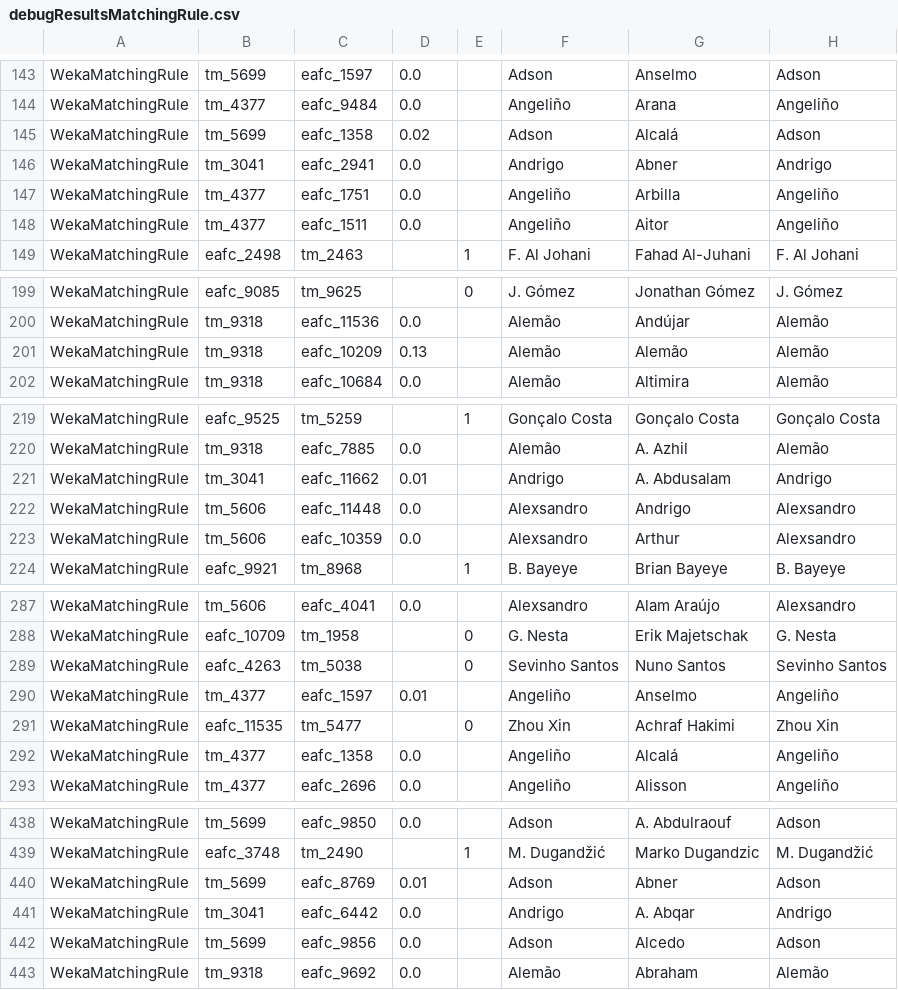
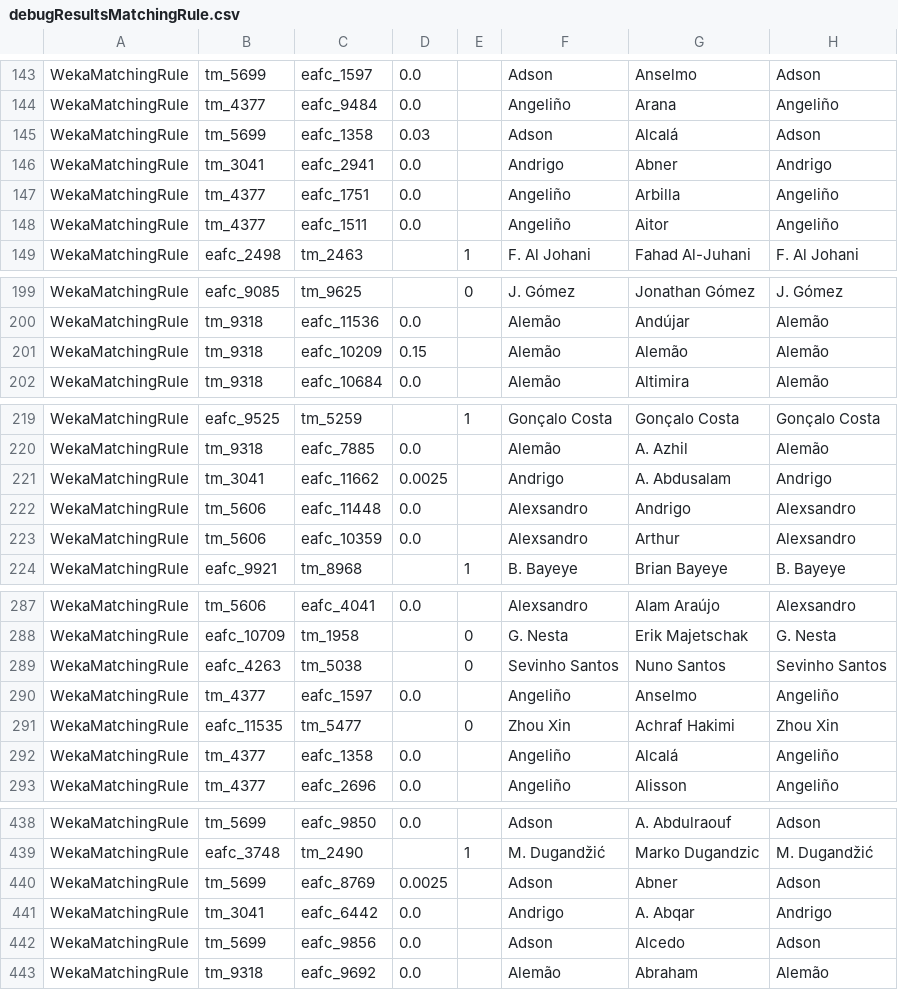
Before and after one commit to Kai-Ref/Web-Data-Integration, a CSV file: IR_java files/IR_exercise_ea_tm/data/output/debugResultsMatchingRule.csv, drawn as a sheet; only a part is shown, gaps mark what is left out; the diff covers the shown part only; the diff names each change by its address in the sheet, - before the commit and + after, or states it on an @@ line.

```diff
--- a/IR_java files/IR_exercise_ea_tm/data/output/debugResultsMatchingRule.csv
+++ b/IR_java files/IR_exercise_ea_tm/data/output/debugResultsMatchingRule.csv
-D145: 0.02
+D145: 0.03
-D201: 0.13
+D201: 0.15
-D221: 0.01
+D221: 0.0025
-D290: 0.01
+D290: 0.0
-D440: 0.01
+D440: 0.0025
```
Also changed, not shown: 1 moved row and 13 edited cells elsewhere in this file, 11 other files.
